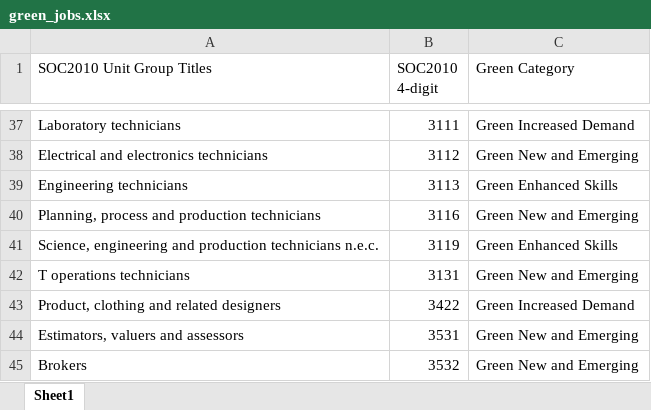
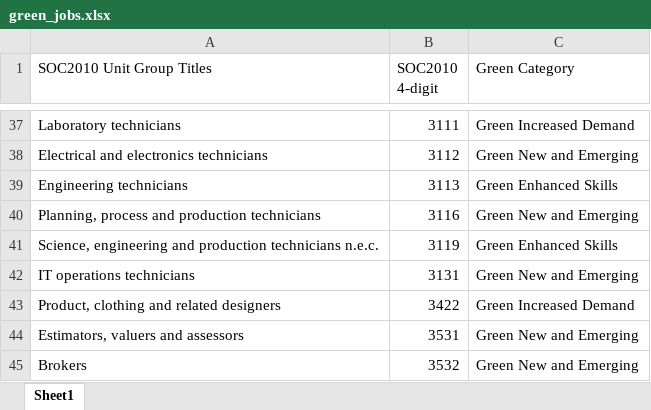
Before and after one commit to rapsoj/green-economy-skills, an Excel workbook: green_jobs.xlsx, sheet Sheet1, drawn as a sheet; only a part is shown, gaps mark what is left out; values as stored, in another font and other column widths than the file's, no borders; the diff names each change by its address in the sheet, - before the commit and + after, or states it on an @@ line.

Commit message:
Analysis of green job compositions

```diff
--- a/green_jobs.xlsx (sheet Sheet1)
+++ b/green_jobs.xlsx (sheet Sheet1)
-A42 (SOC2010 Unit Group Titles): T operations technicians
+A42 (SOC2010 Unit Group Titles): IT operations technicians
```
Also changed, not shown: 9 other files.
